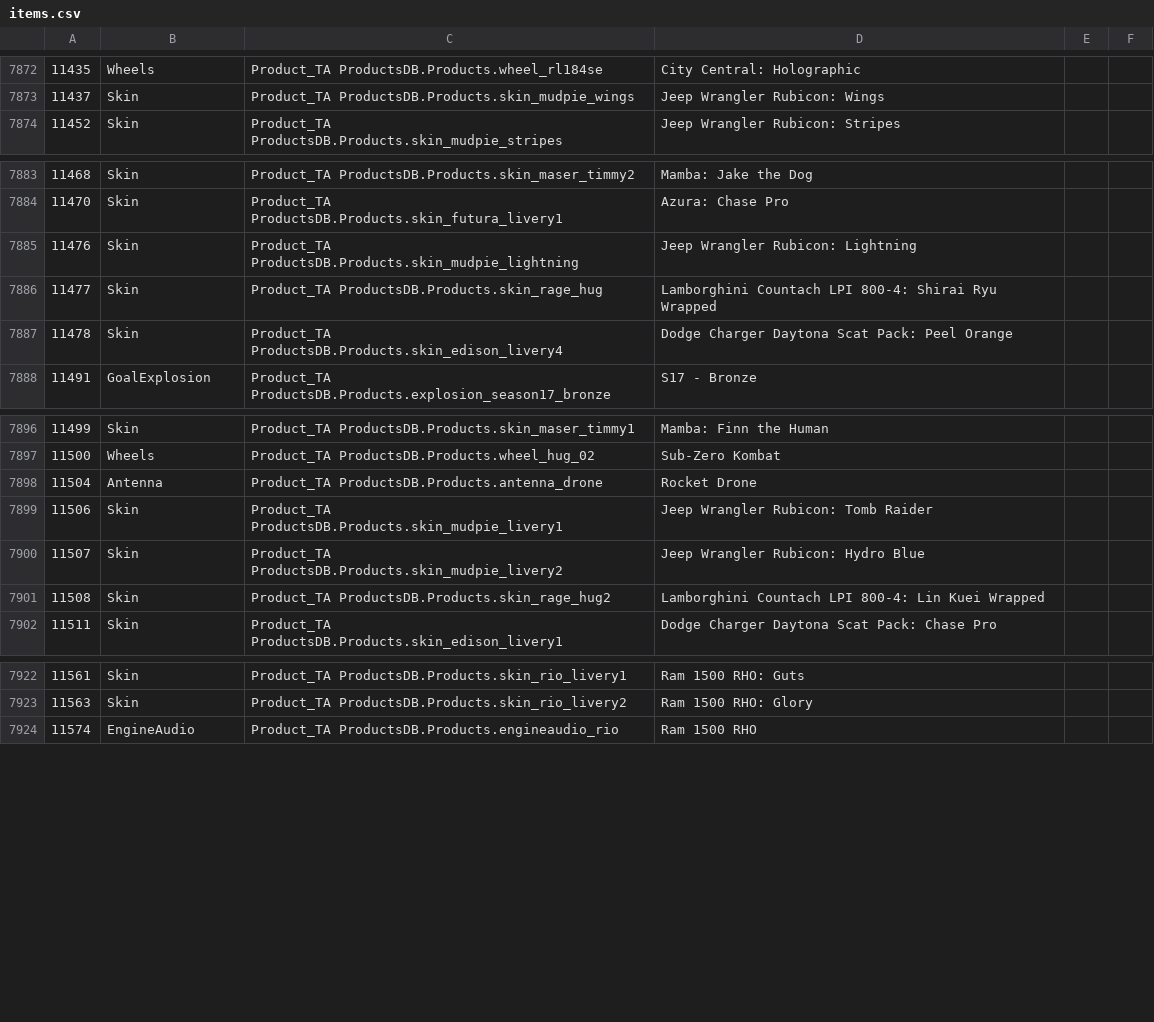
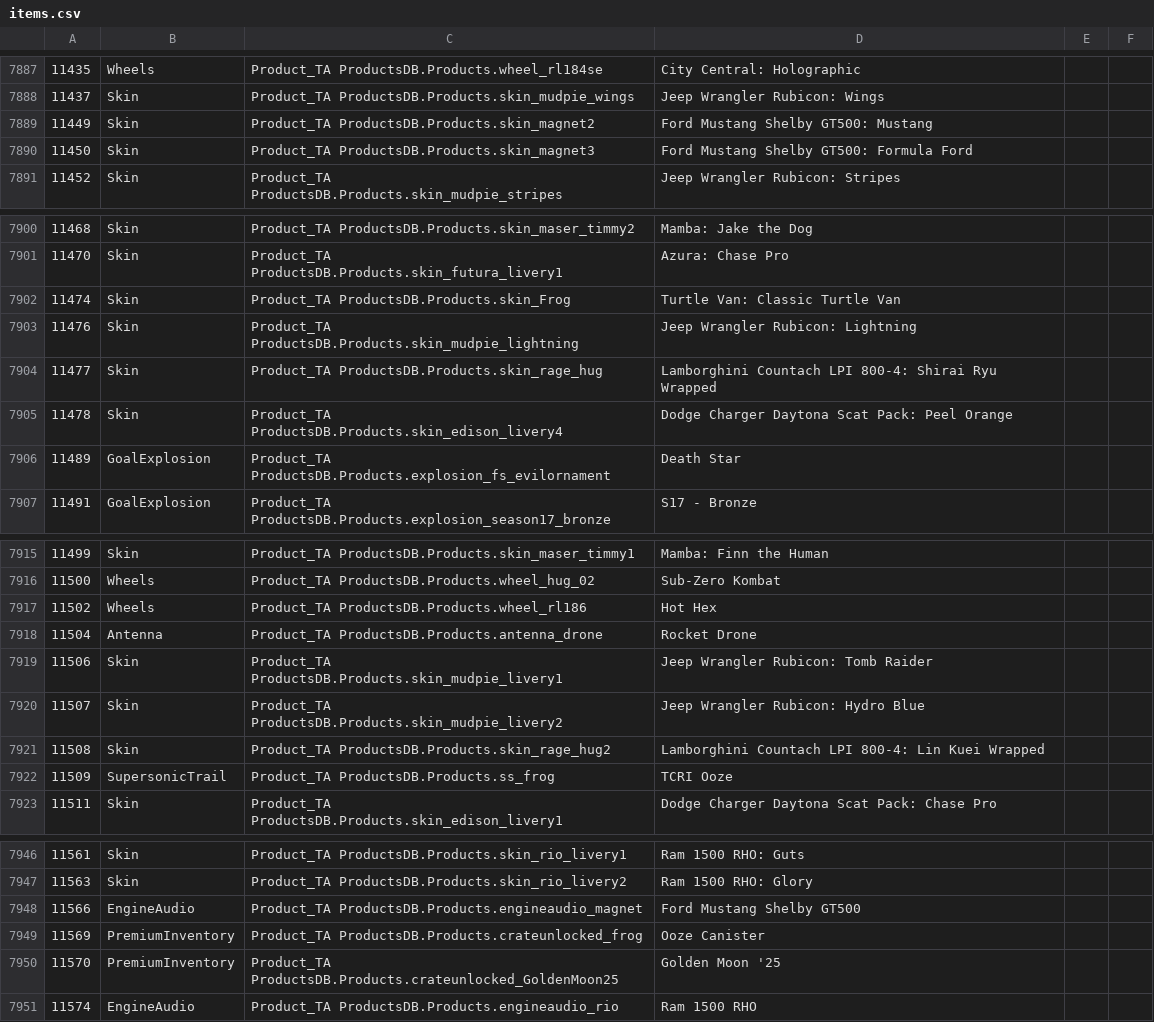
Before and after one commit to VirxEC/rlbot-gui, a CSV file: frontend/src/assets/items.csv, drawn as a sheet; only a part is shown, gaps mark what is left out; the diff covers the shown part only.

```diff
--- a/frontend/src/assets/items.csv
+++ b/frontend/src/assets/items.csv
@@ -7873,2 +7888,4 @@
 11437,Skin,Product_TA ProductsDB.Products.skin_mudpie_wings,Jeep Wrangler Rubicon: Wings
+11449,Skin,Product_TA ProductsDB.Products.skin_magnet2,Ford Mustang Shelby GT500: Mustang
+11450,Skin,Product_TA ProductsDB.Products.skin_magnet3,Ford Mustang Shelby GT500: Formula Ford
 11452,Skin,Product_TA ProductsDB.Products.skin_mudpie_stripes,Jeep Wrangler Rubicon: Stripes
@@ -7884,2 +7901,3 @@
 11470,Skin,Product_TA ProductsDB.Products.skin_futura_livery1,Azura: Chase Pro
+11474,Skin,Product_TA ProductsDB.Products.skin_Frog,Turtle Van: Classic Turtle Van
 11476,Skin,Product_TA ProductsDB.Products.skin_mudpie_lightning,Jeep Wrangler Rubicon: Lightning
@@ -7887,2 +7905,3 @@
 11478,Skin,Product_TA ProductsDB.Products.skin_edison_livery4,Dodge Charger Daytona Scat Pack: Peel Orange
+11489,GoalExplosion,Product_TA ProductsDB.Products.explosion_fs_evilornament,Death Star
 11491,GoalExplosion,Product_TA ProductsDB.Products.explosion_season17_bronze,S17 - Bronze
@@ -7897,2 +7916,3 @@
 11500,Wheels,Product_TA ProductsDB.Products.wheel_hug_02,Sub-Zero Kombat
+11502,Wheels,Product_TA ProductsDB.Products.wheel_rl186,Hot Hex
 11504,Antenna,Product_TA ProductsDB.Products.antenna_drone,Rocket Drone
@@ -7901,2 +7921,3 @@
 11508,Skin,Product_TA ProductsDB.Products.skin_rage_hug2,Lamborghini Countach LPI 800-4: Lin Kuei Wrapped
+11509,SupersonicTrail,Product_TA ProductsDB.Products.ss_frog,TCRI Ooze
 11511,Skin,Product_TA ProductsDB.Products.skin_edison_livery1,Dodge Charger Daytona Scat Pack: Chase Pro
@@ -7923,2 +7947,5 @@
 11563,Skin,Product_TA ProductsDB.Products.skin_rio_livery2,Ram 1500 RHO: Glory
+11566,EngineAudio,Product_TA ProductsDB.Products.engineaudio_magnet,Ford Mustang Shelby GT500
+11569,PremiumInventory,Product_TA ProductsDB.Products.crateunlocked_frog,Ooze Canister
+11570,PremiumInventory,Product_TA ProductsDB.Products.crateunlocked_GoldenMoon25,Golden Moon '25
 11574,EngineAudio,Product_TA ProductsDB.Products.engineaudio_rio,Ram 1500 RHO
```
Also changed, not shown: 37 added rows and 2 edited cells elsewhere in this file, 1 other file.
